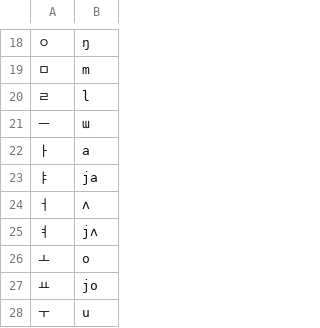
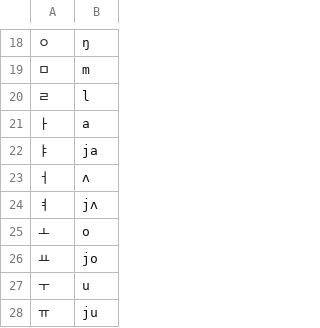
Before and after one commit to dmort27/epitran, a CSV file: epitran/data/map/kor-Hang.csv, drawn as a sheet; only a part is shown, gaps mark what is left out; the shorter side is filled out with more unchanged rows; the diff names each change by its address in the sheet, - before the commit and + after, or states it on an @@ line.

Commit message:
fix duplicated lines

```diff
--- a/epitran/data/map/kor-Hang.csv
+++ b/epitran/data/map/kor-Hang.csv
-row 21: ㅡ | ɯ
```
